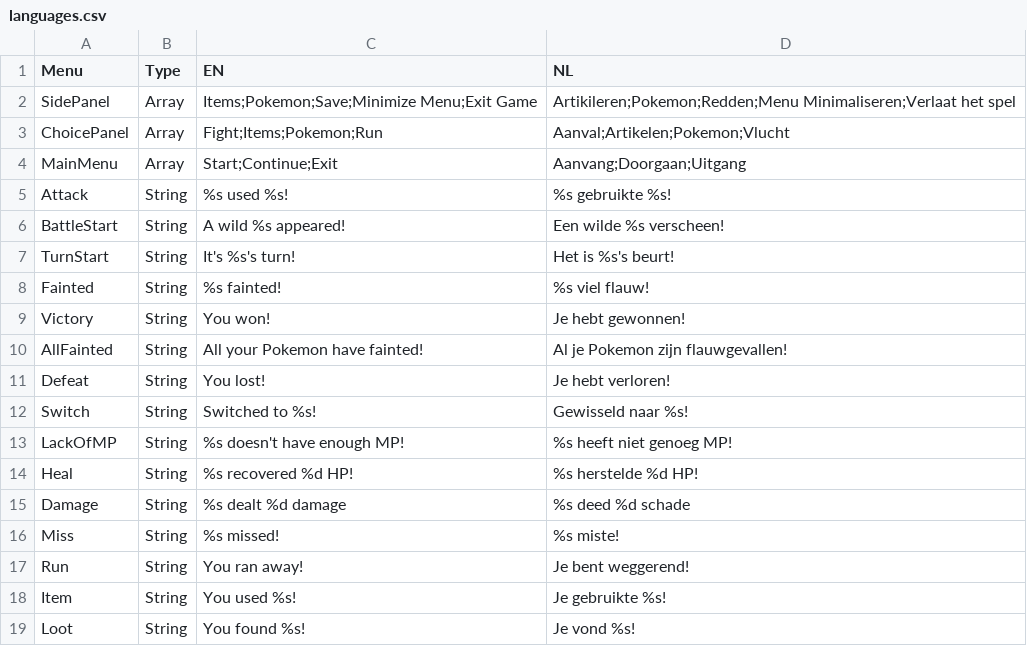
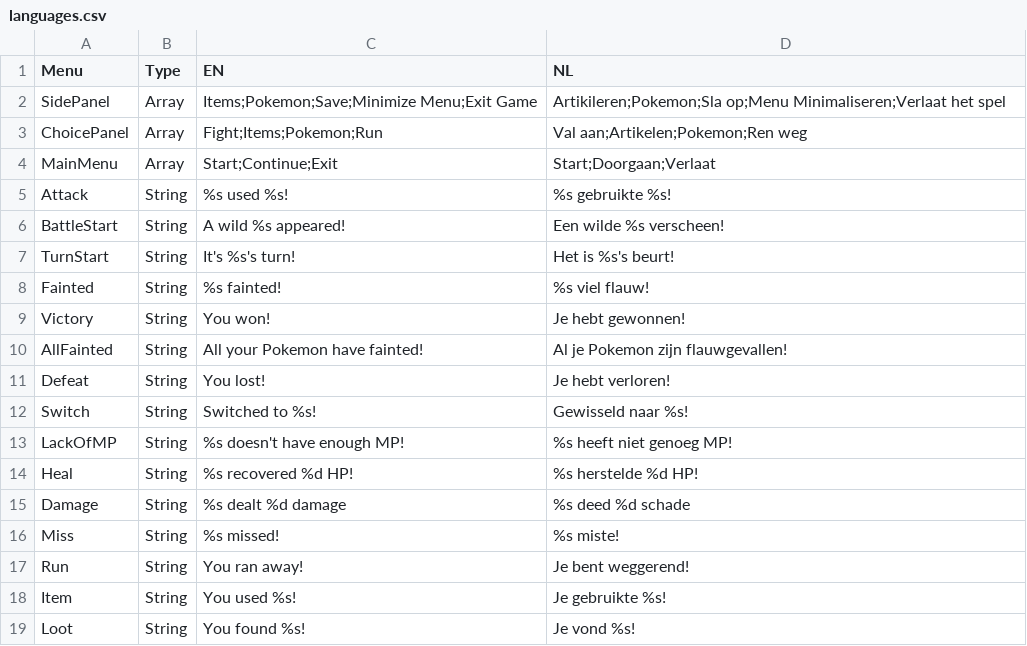
Before and after one commit to Jazhyc/OOP-Project-2023, a CSV file: src/main/resources/languages.csv, drawn as a sheet.

Commit message:
region selection + minor changes
- since public class PlayerData now has attribute private Inventory inventory, public abstract class PokemonTrainer no longer needs to encapsulate an instance of Inventory.
- translation improvements in languages.csv
- tried to add a region selection window.

```diff
--- a/src/main/resources/languages.csv
+++ b/src/main/resources/languages.csv
@@ -1,5 +1,5 @@
 Menu,Type,EN,NL
-SidePanel,Array,Items;Pokemon;Save;Minimize Menu;Exit Game,Artikileren;Pokemon;Redden;Menu Minimaliseren;Verlaat het spel
-ChoicePanel,Array,Fight;Items;Pokemon;Run,Aanval;Artikelen;Pokemon;Vlucht
-MainMenu,Array,Start;Continue;Exit,Aanvang;Doorgaan;Uitgang
+SidePanel,Array,Items;Pokemon;Save;Minimize Menu;Exit Game,Artikileren;Pokemon;Sla op;Menu Minimaliseren;Verlaat het spel
+ChoicePanel,Array,Fight;Items;Pokemon;Run,Val aan;Artikelen;Pokemon;Ren weg
+MainMenu,Array,Start;Continue;Exit,Start;Doorgaan;Verlaat
 Attack,String,%s used %s!,%s gebruikte %s!
```
Also changed, not shown: 5 other files.
